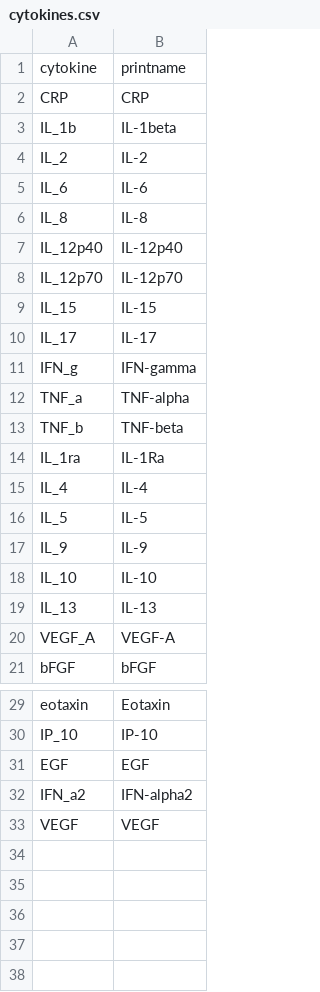
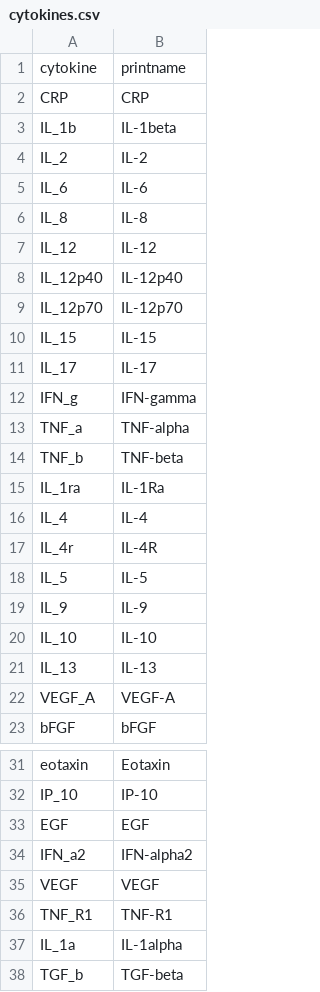
Before and after one commit to andjar/CyPreg, a CSV file: data/cytokines.csv, drawn as a sheet; only a part is shown, gaps mark what is left out; the diff names each change by its address in the sheet, - before the commit and + after, or states it on an @@ line.

```diff
--- a/data/cytokines.csv
+++ b/data/cytokines.csv
+row 7: IL_12 | IL-12
+row 17: IL_4r | IL-4R
+row 36: TNF_R1 | TNF-R1
+row 37: IL_1a | IL-1alpha
+row 38: TGF_b | TGF-beta
```
Also changed, not shown: data/methods.csv, data/studies.csv, 4 other files.
